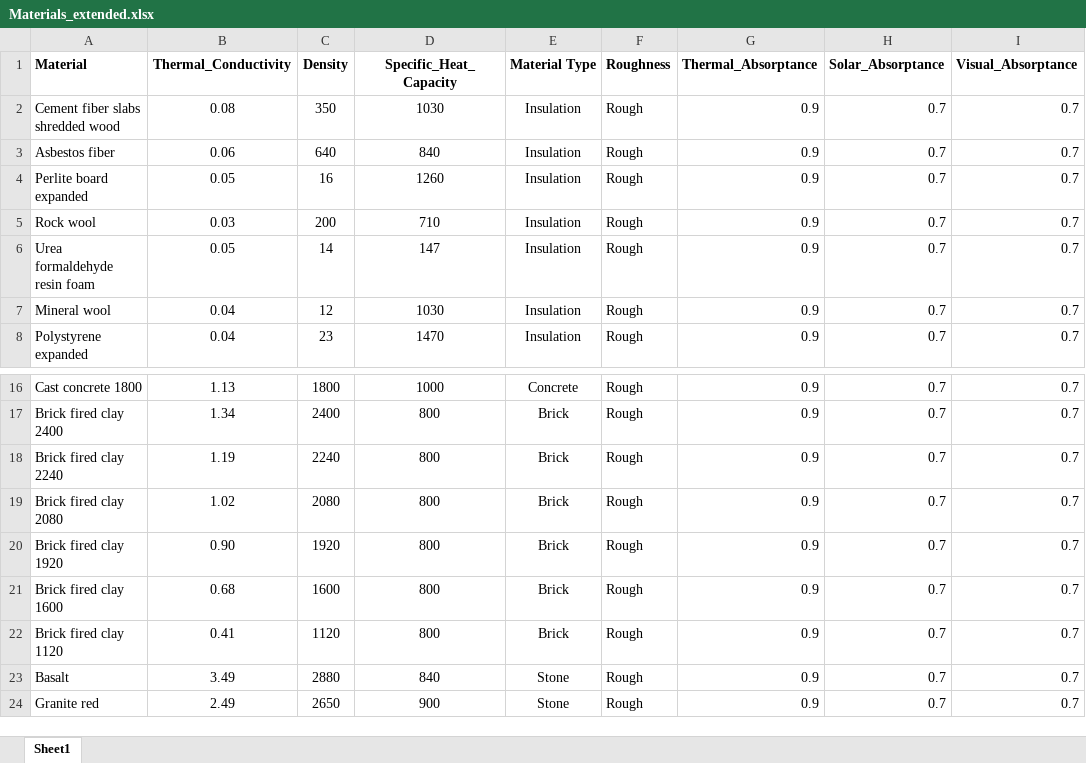
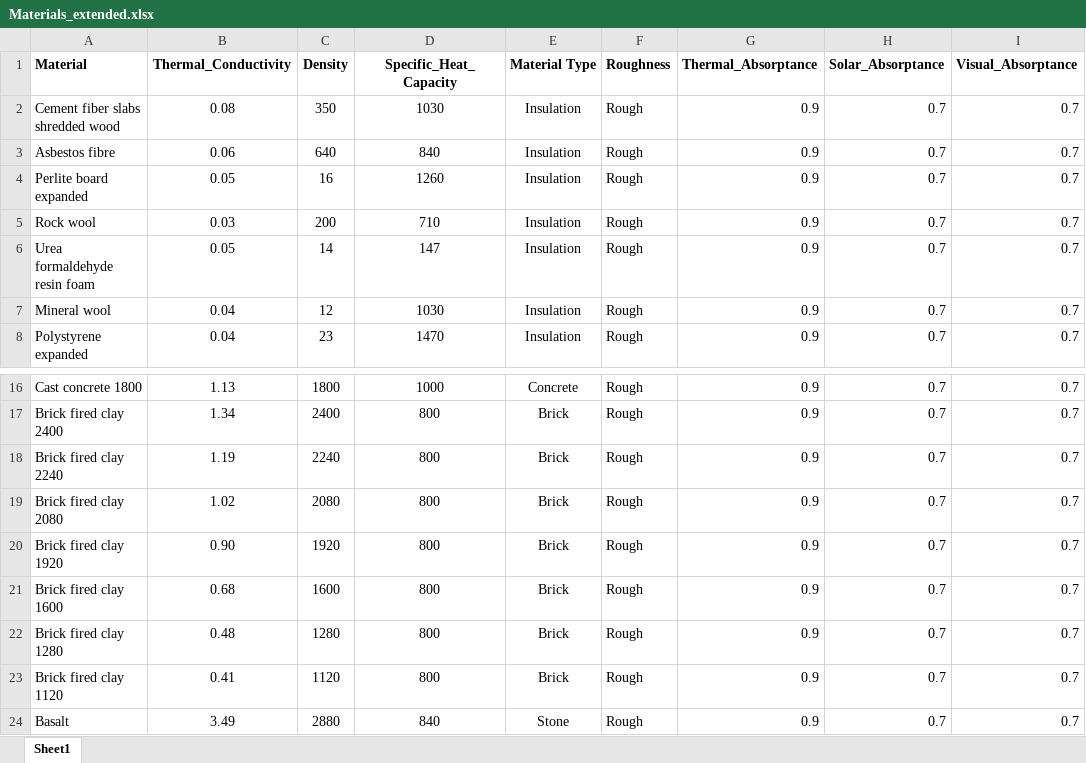
Before and after one commit to enjeeneer/CUBES, an Excel workbook: src/cubes/data/materials/Materials_extended.xlsx, sheet Sheet1, drawn as a sheet; only a part is shown, gaps mark what is left out; the shorter side is filled out with more unchanged rows; values as stored, in another font and other column widths than the file's, no borders; the diff names each change by its address in the sheet, - before the commit and + after, or states it on an @@ line.

Commit message:
fix: some of the datasets had incorrect entries

```diff
--- a/src/cubes/data/materials/Materials_extended.xlsx (sheet Sheet1)
+++ b/src/cubes/data/materials/Materials_extended.xlsx (sheet Sheet1)
-A3 (Material): Asbestos fiber
+A3 (Material): Asbestos fibre
+row 22: Brick fired clay 1280 | 0.48 | 1280 | 800 | Brick | Rough | 0.9 | 0.7 | 0.7
```
Also changed, not shown: 2 other files.
